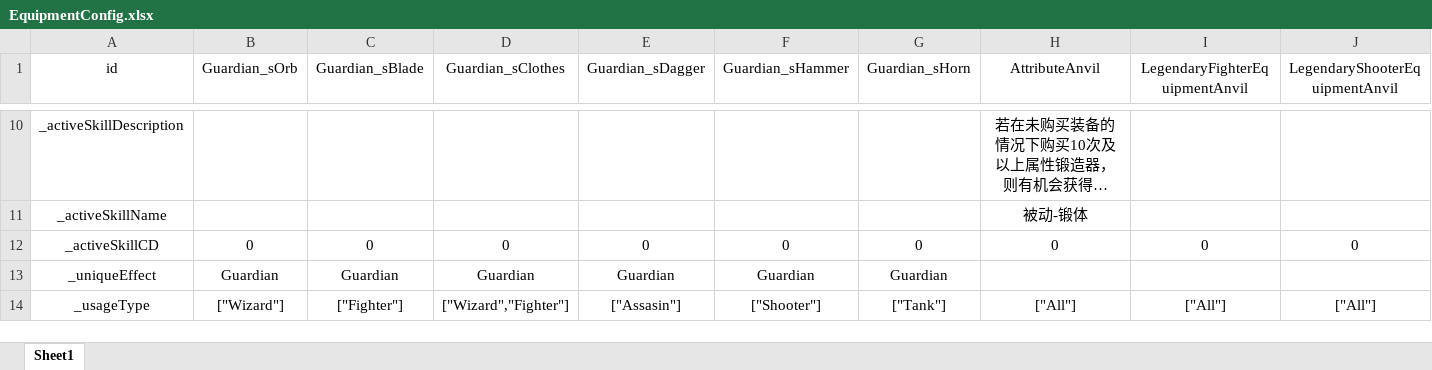
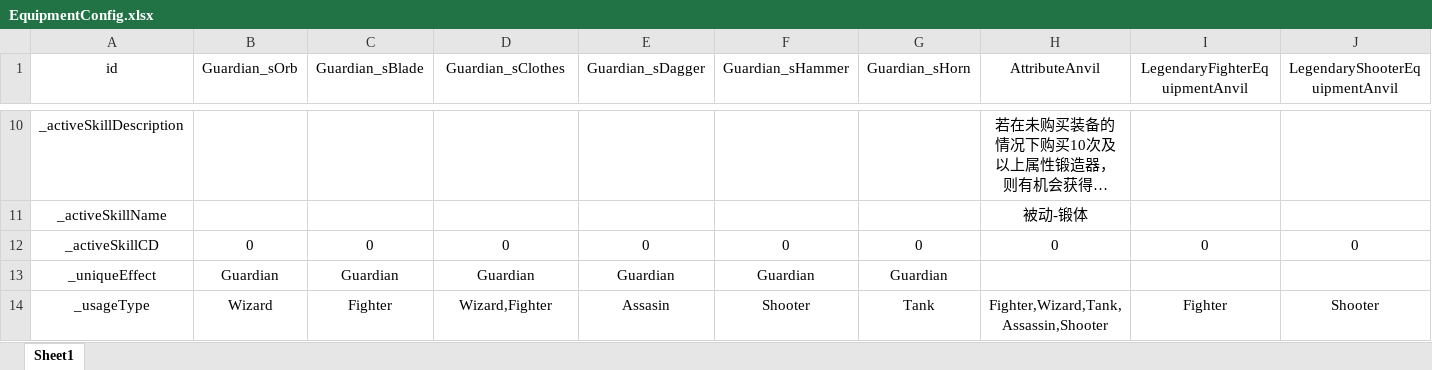
Before and after one commit to GTO-Longer/SoulFighterSurvivor, an Excel workbook: Assets/Resources/Configs/EquipmentConfig.xlsx, sheet Sheet1, drawn as a sheet; only a part is shown, gaps mark what is left out; long unchanged cells end in …; values as stored, in another font and other column widths than the file's, no borders; the diff covers the shown part only; the diff names each change by its address in the sheet, - before the commit and + after, or states it on an @@ line.

```diff
--- a/Assets/Resources/Configs/EquipmentConfig.xlsx (sheet Sheet1)
+++ b/Assets/Resources/Configs/EquipmentConfig.xlsx (sheet Sheet1)
-B14 (Guardian_sOrb): ["Wizard"]
+B14 (Guardian_sOrb): Wizard
-C14 (Guardian_sBlade): ["Fighter"]
+C14 (Guardian_sBlade): Fighter
-D14 (Guardian_sClothes): ["Wizard","Fighter"]
+D14 (Guardian_sClothes): Wizard,Fighter
-E14 (Guardian_sDagger): ["Assasin"]
+E14 (Guardian_sDagger): Assasin
-F14 (Guardian_sHammer): ["Shooter"]
+F14 (Guardian_sHammer): Shooter
-G14 (Guardian_sHorn): ["Tank"]
+G14 (Guardian_sHorn): Tank
-H14 (AttributeAnvil): ["All"]
+H14 (AttributeAnvil): Fighter,Wizard,Tank,Assassin,Shooter
-I14 (LegendaryFighterEquipmentAnvil): ["All"]
+I14 (LegendaryFighterEquipmentAnvil): Fighter
-J14 (LegendaryShooterEquipmentAnvil): ["All"]
+J14 (LegendaryShooterEquipmentAnvil): Shooter
```
Also changed, not shown: 32 edited cells elsewhere in this sheet, 6 other files.
